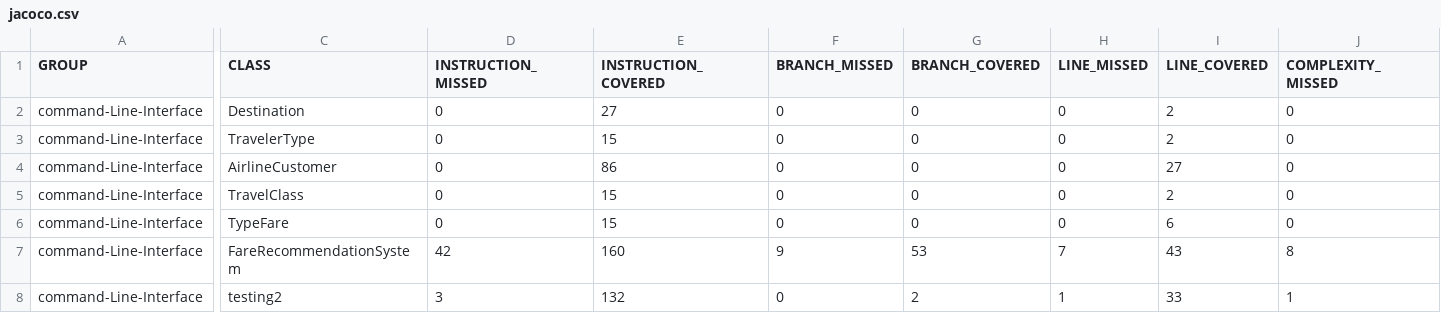
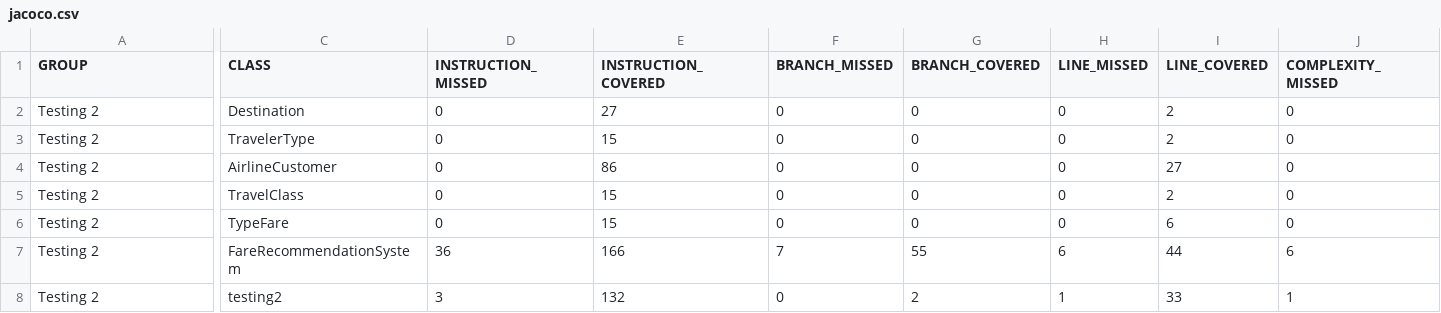
Before and after one commit to alballr/ISO2-25-GA1.1-Testing-2, a CSV file: target/site/jacoco/jacoco.csv, drawn as a sheet; only a part is shown, gaps mark what is left out; the diff covers the shown part only; the diff names each change by its address in the sheet, - before the commit and + after, or states it on an @@ line.

Commit message:
Testing finished

```diff
--- a/target/site/jacoco/jacoco.csv
+++ b/target/site/jacoco/jacoco.csv
-A2:A8 (GROUP): command-Line-Interface
+A2:A8 (GROUP): Testing 2
-D7 (INSTRUCTION_MISSED): 42
+D7 (INSTRUCTION_MISSED): 36
-E7 (INSTRUCTION_COVERED): 160
+E7 (INSTRUCTION_COVERED): 166
-F7 (BRANCH_MISSED): 9
+F7 (BRANCH_MISSED): 7
-G7 (BRANCH_COVERED): 53
+G7 (BRANCH_COVERED): 55
-H7 (LINE_MISSED): 7
+H7 (LINE_MISSED): 6
-I7 (LINE_COVERED): 43
+I7 (LINE_COVERED): 44
-J7 (COMPLEXITY_MISSED): 8
+J7 (COMPLEXITY_MISSED): 6
```
Also changed, not shown: 1 edited cell elsewhere in this file, 34 other files.
